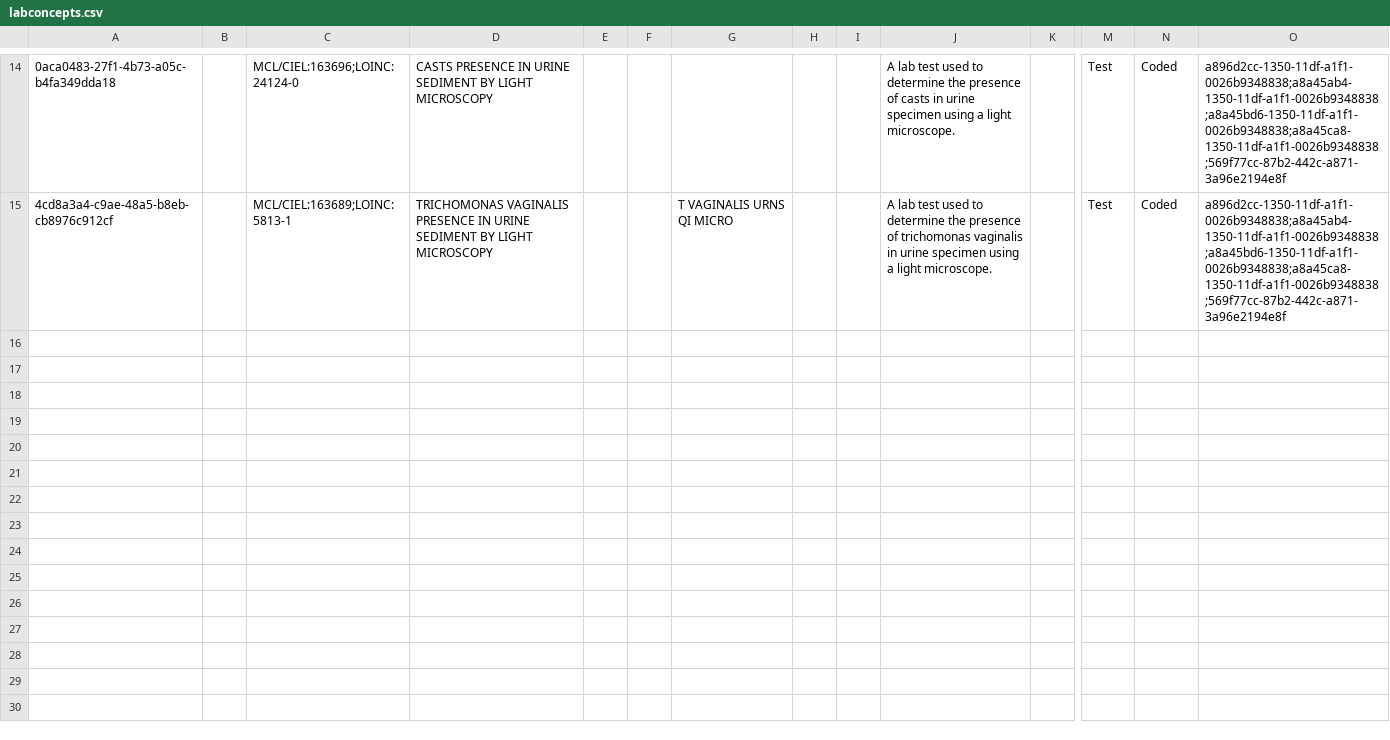
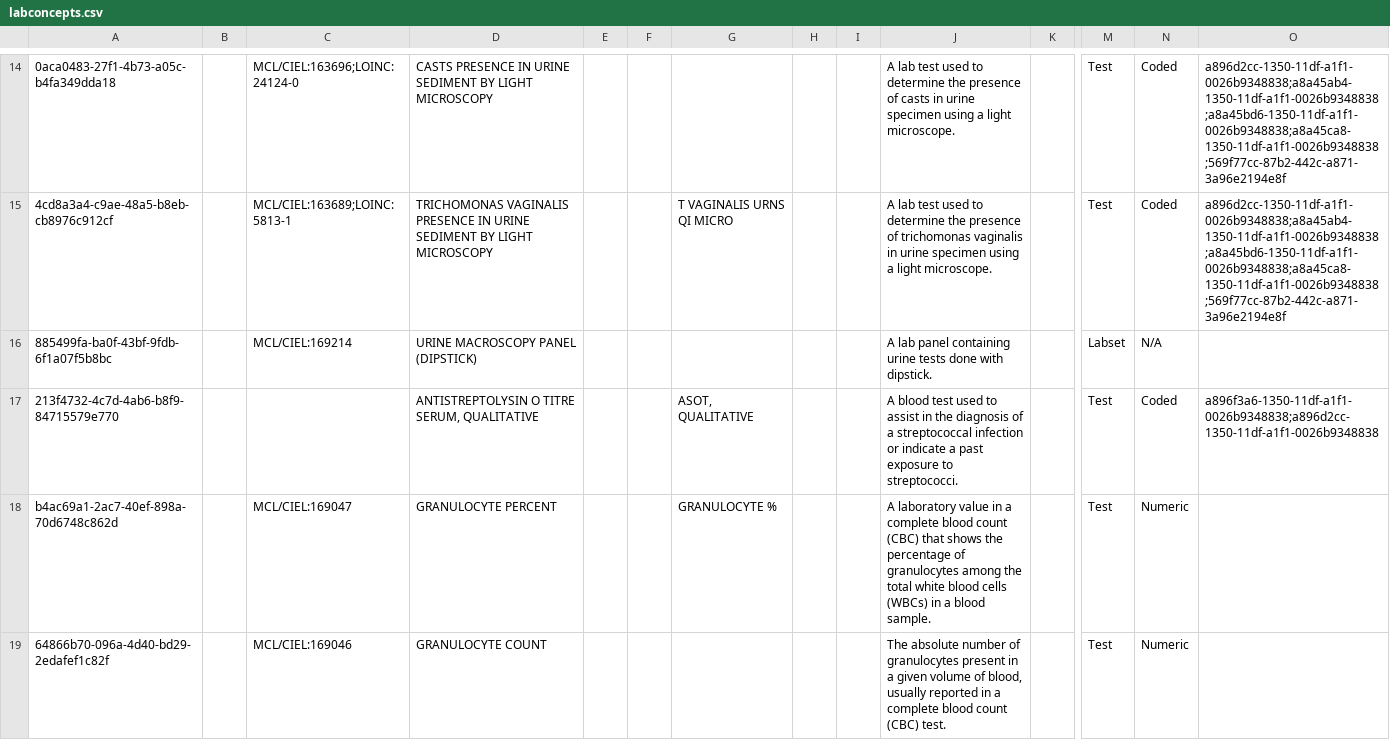
Before and after one commit to Kipkemoii/openmrs-content-amrs, a CSV file: configuration/backend_configuration/concepts/labconcepts.csv, drawn as a sheet; only a part is shown, gaps mark what is left out; rows hold the shown columns only; the diff names each change by its address in the sheet, - before the commit and + after, or states it on an @@ line.

```diff
--- a/configuration/backend_configuration/concepts/labconcepts.csv
+++ b/configuration/backend_configuration/concepts/labconcepts.csv
+row 16: 885499fa-ba0f-43bf-9fdb-6f1a07f5b8bc |  | MCL/CIEL:169214 | URINE MACROSCOPY PANEL (DIPSTICK) |  |  |  |  |  | A lab panel containing urine tests done with dipstick. |  | Labset | N/A
+row 17: 213f4732-4c7d-4ab6-b8f9-84715579e770 |  |  | ANTISTREPTOLYSIN O TITRE SERUM, QUALITATIVE |  |  | ASOT, QUALITATIVE |  |  | A blood test used to assist in the diagnosis of a streptococcal infection or indicate a past exposure to streptococci. |  | Test | Coded | a896f3a6-1350-11df-a1f1-0026b9348838;a896d2cc-1350-11df-a1f1-0026b9348838
+row 18: b4ac69a1-2ac7-40ef-898a-70d6748c862d |  | MCL/CIEL:169047 | GRANULOCYTE PERCENT |  |  | GRANULOCYTE % |  |  | A laboratory value in a complete blood count (CBC) that shows the percentage of granulocytes among the total white blood cells (WBCs) in a blood sample. |  | Test | Numeric
+row 19: 64866b70-096a-4d40-bd29-2edafef1c82f |  | MCL/CIEL:169046 | GRANULOCYTE COUNT |  |  |  |  |  | The absolute number of granulocytes present in a given volume of blood, usually reported in a complete blood count (CBC) test. |  | Test | Numeric
```
Also changed, not shown: configuration/backend_configuration/conceptsets/labsets.csv, 2 other files.
